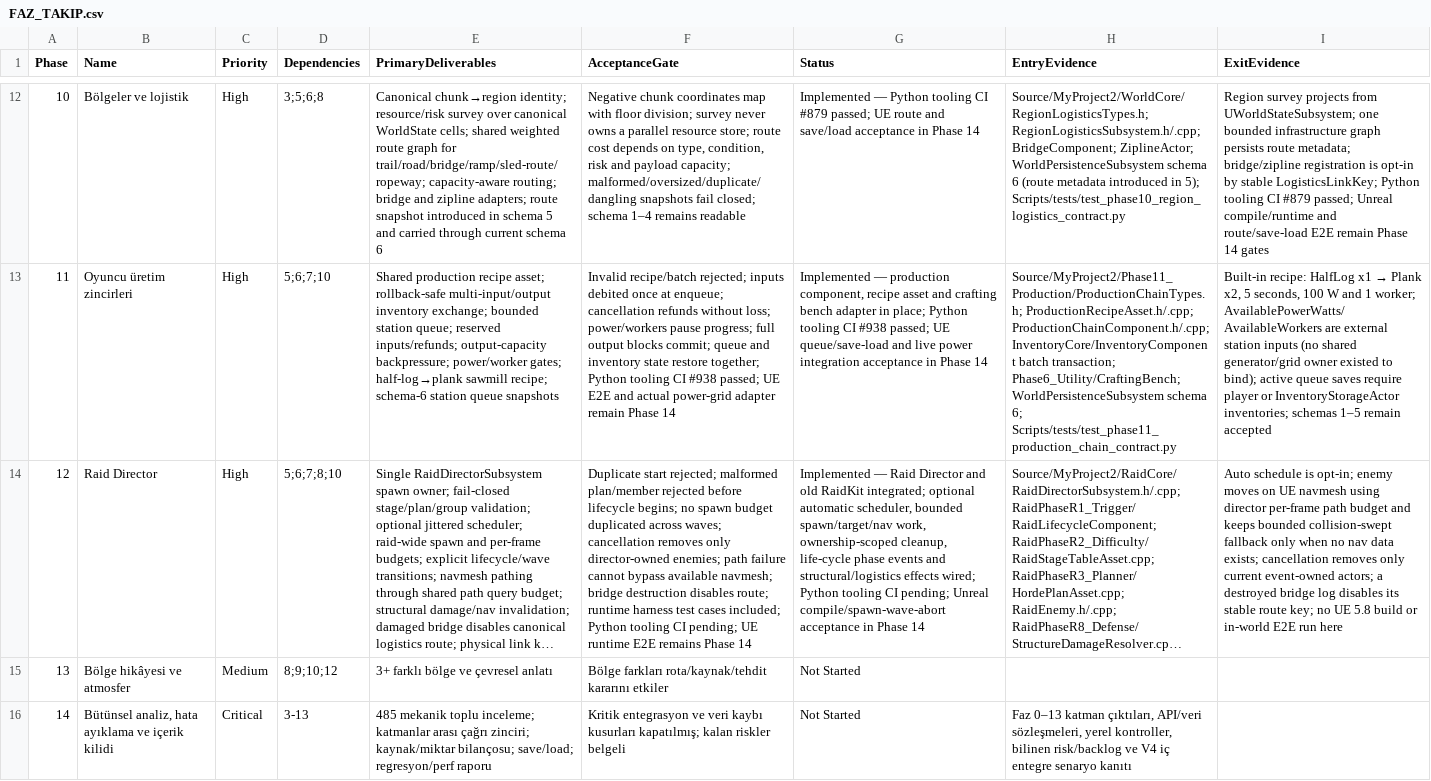
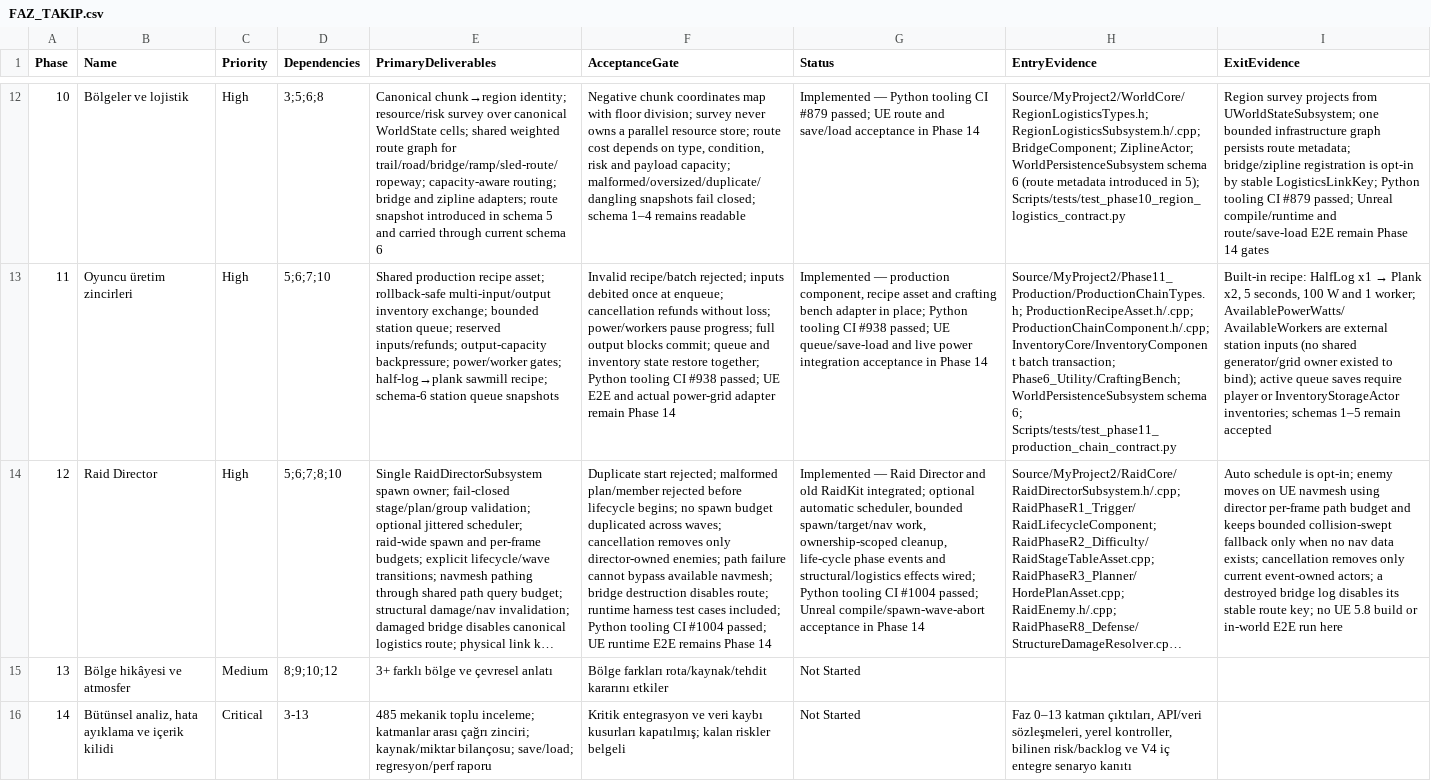
Before and after one commit to furkansarikiyak36-eng/unrealgame, a CSV file: Docs/FAZ_TAKIP.csv, drawn as a sheet; only a part is shown, gaps mark what is left out; long unchanged cells end in …; the diff names each change by its address in the sheet, - before the commit and + after, or states it on an @@ line.

Commit message:
Record Phase 12 Raid Director CI #1004 success

```diff
--- a/Docs/FAZ_TAKIP.csv
+++ b/Docs/FAZ_TAKIP.csv
-F14 (AcceptanceGate): …tooling CI pending; UE runtime…
+F14 (AcceptanceGate): …tooling CI #1004 passed; UE runtime…
-G14 (Status): …tooling CI pending; Unreal compile/spawn-wave-abort…
+G14 (Status): …tooling CI #1004 passed; Unreal compile/spawn-wave-abort…
```
